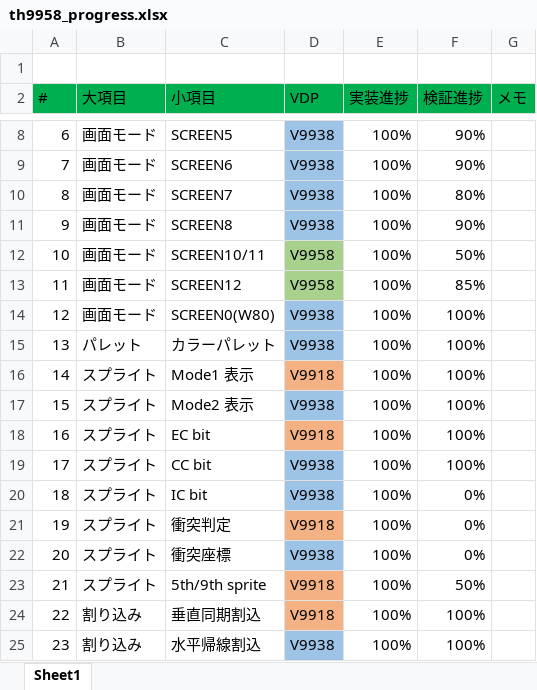
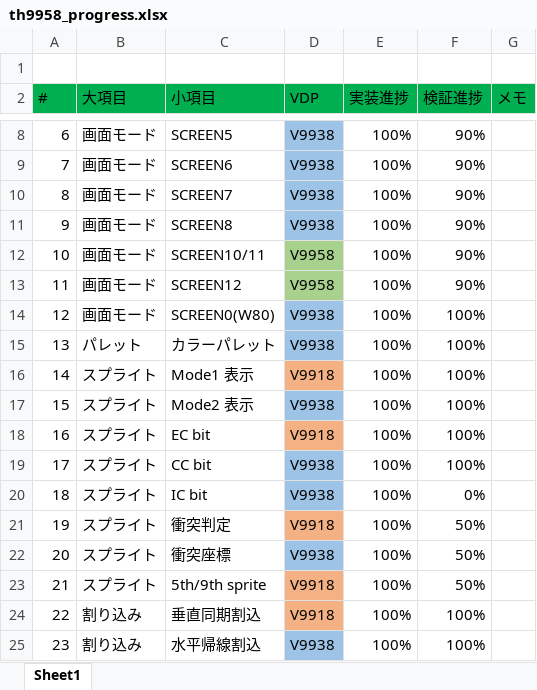
Before and after one commit to hra1129/TangCartMSX, an Excel workbook: RTL/tangnano20k_vdp_cartridge_step7/src/th9958/doc/th9958_progress.xlsx, sheet Sheet1, drawn as a sheet; only a part is shown, gaps mark what is left out; values as stored, in another font and other column widths than the file's, no borders; conditional formats not drawn; the diff names each change by its address in the sheet, - before the commit and + after, or states it on an @@ line.

```diff
--- a/RTL/tangnano20k_vdp_cartridge_step7/src/th9958/doc/th9958_progress.xlsx (sheet Sheet1)
+++ b/RTL/tangnano20k_vdp_cartridge_step7/src/th9958/doc/th9958_progress.xlsx (sheet Sheet1)
-F10 (検証進捗): 80%
+F10 (検証進捗): 90%
-F12 (検証進捗): 50%
+F12 (検証進捗): 90%
-F13 (検証進捗): 85%
+F13 (検証進捗): 90%
-F21:F22 (検証進捗): 0%
+F21:F22 (検証進捗): 50%
```
Also changed, not shown: 57 other files.
